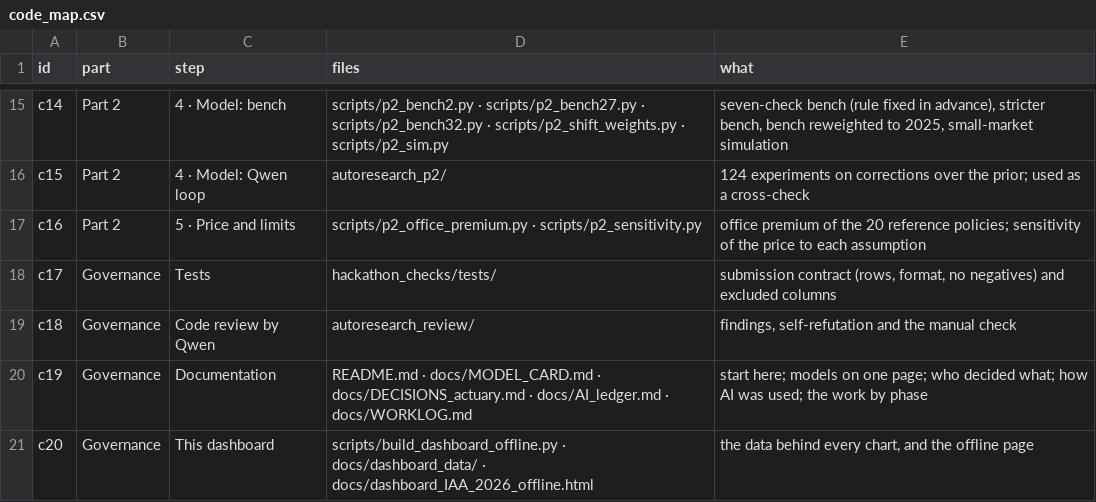
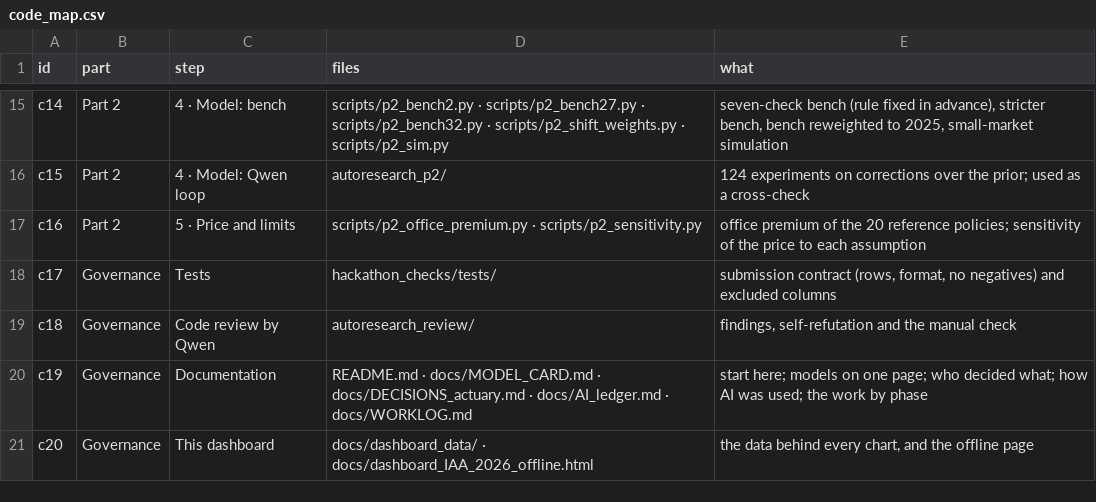
Before and after one commit to simon-act/iaa-hackathon-2026, a CSV file: docs/dashboard_data/code_map.csv, drawn as a sheet; only a part is shown, gaps mark what is left out.

Commit message:
Cleanup: unused scripts, run logs and the dashboard build files removed

```diff
--- a/docs/dashboard_data/code_map.csv
+++ b/docs/dashboard_data/code_map.csv
@@ -20,2 +20,2 @@ c18,Governance,Code review by Qwen,"autoresearch_review/","findings, self-refuta
 c19,Governance,Documentation,"README.md · docs/MODEL_CARD.md · docs/DECISIONS_actuary.md · docs/AI_ledger.md · docs/WORKLOG.md","start here; models on one page; who decided what; how AI was used; the work by phase"
-c20,Governance,This dashboard,"scripts/build_dashboard_offline.py · docs/dashboard_data/ · docs/dashboard_IAA_2026_offline.html","the data behind every chart, and the offline page"
+c20,Governance,This dashboard,"docs/dashboard_data/ · docs/dashboard_IAA_2026_offline.html","the data behind every chart, and the offline page"
```
Also changed, not shown: 3 other files.
